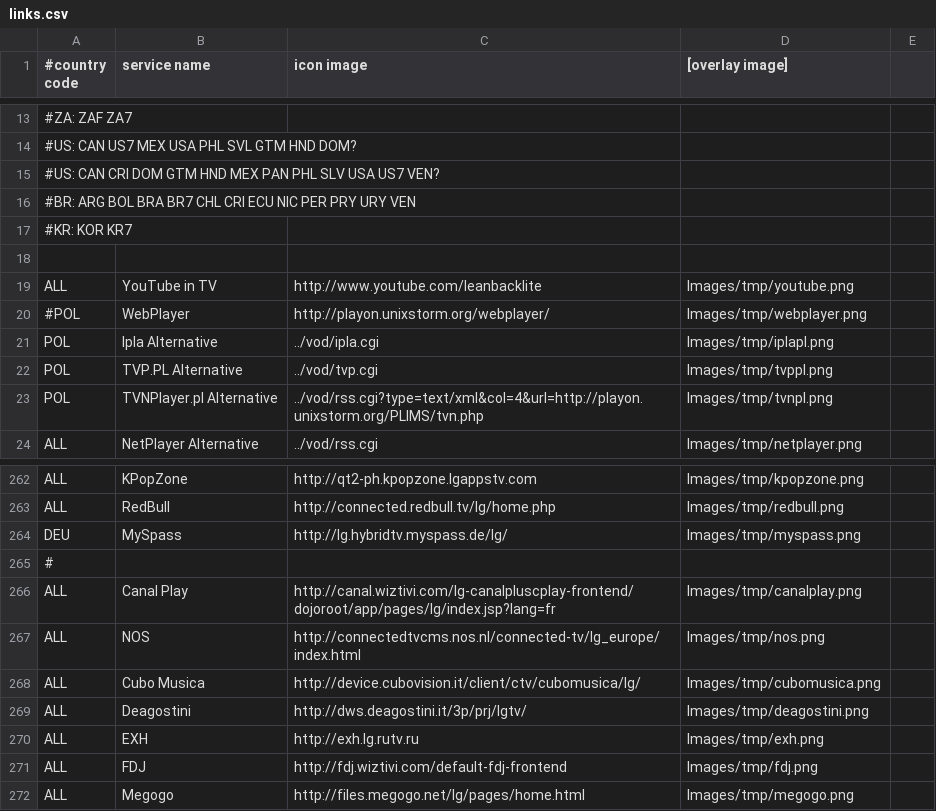
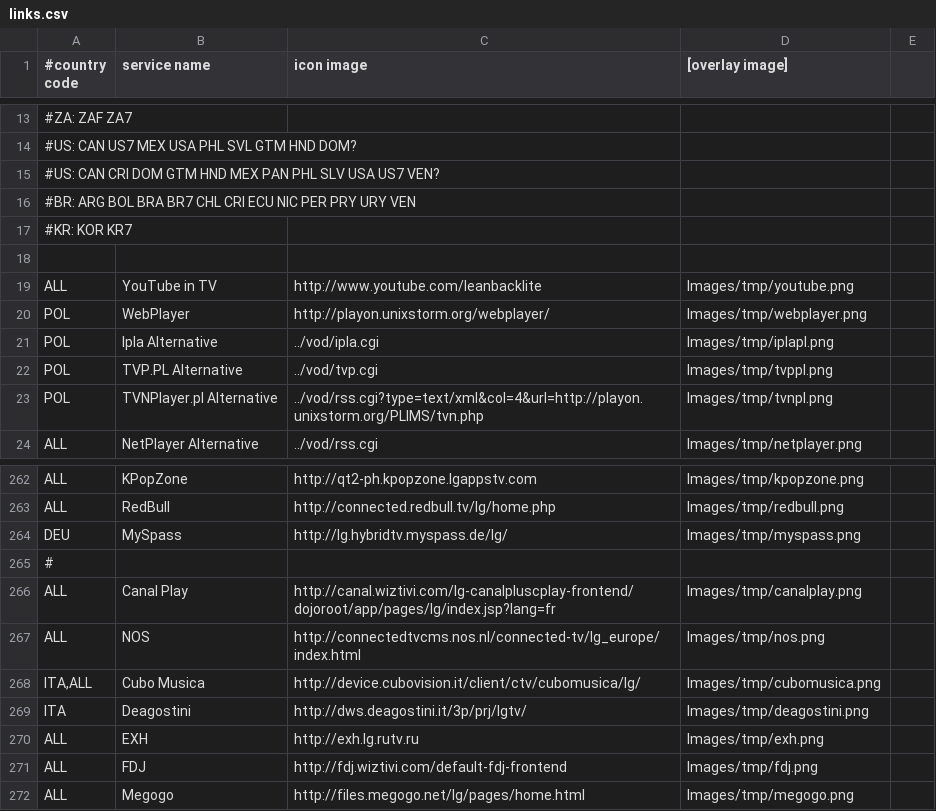
Before and after one commit to svn2github/LGMOD, a CSV file: OpenLGTV_BCM/trunk/OpenLGTV_BCM-src/var/www/browser/links.csv, drawn as a sheet; only a part is shown, gaps mark what is left out.

```diff
--- a/OpenLGTV_BCM/trunk/OpenLGTV_BCM-src/var/www/browser/links.csv
+++ b/OpenLGTV_BCM/trunk/OpenLGTV_BCM-src/var/www/browser/links.csv
@@ -19,3 +19,3 @@
 ALL|YouTube in TV|http://www.youtube.com/leanbacklite|Images/tmp/youtube.png|
-#POL|WebPlayer|http://playon.unixstorm.org/webplayer/|Images/tmp/webplayer.png|
+POL|WebPlayer|http://playon.unixstorm.org/webplayer/|Images/tmp/webplayer.png|
 POL|Ipla Alternative|../vod/ipla.cgi|Images/tmp/iplapl.png|
@@ -267,4 +267,4 @@ ALL|Canal Play|http://canal.wiztivi.com/lg-canalpluscplay-frontend/dojoroot/app/
 ALL|NOS|http://connectedtvcms.nos.nl/connected-tv/lg_europe/index.html|Images/tmp/nos.png|
-ALL|Cubo Musica|http://device.cubovision.it/client/ctv/cubomusica/lg/|Images/tmp/cubomusica.png|
-ALL|Deagostini|http://dws.deagostini.it/3p/prj/lgtv/|Images/tmp/deagostini.png|
+ITA,ALL|Cubo Musica|http://device.cubovision.it/client/ctv/cubomusica/lg/|Images/tmp/cubomusica.png|
+ITA|Deagostini|http://dws.deagostini.it/3p/prj/lgtv/|Images/tmp/deagostini.png|
 ALL|EXH|http://exh.lg.rutv.ru|Images/tmp/exh.png|
```
Also changed, not shown: 5 other files.
